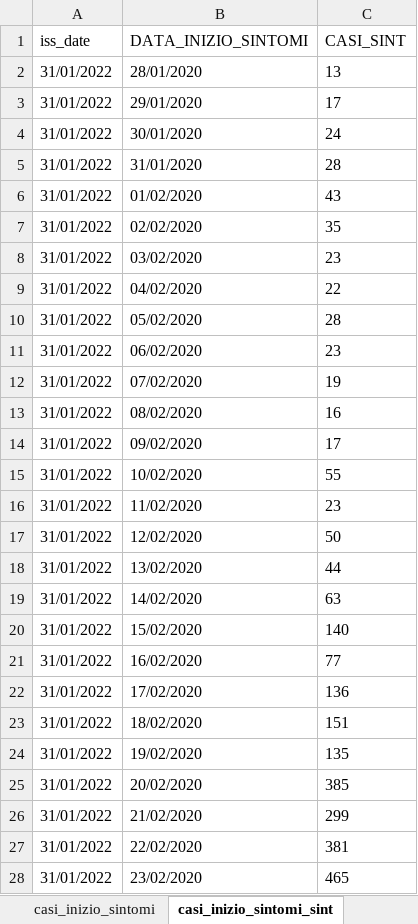
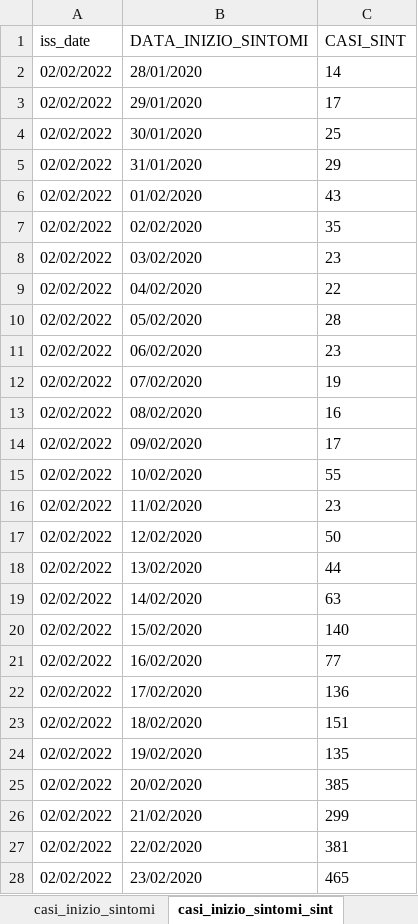
Before and after one commit to aidinattar/COVID-19, an Excel workbook: ISS/covid_19-iss.xlsx, sheet casi_inizio_sintomi_sint, drawn as a sheet; only a part is shown; values as stored, in another font and other column widths than the file's, no borders; the diff covers the shown part only; the diff names each change by its address in the sheet, - before the commit and + after, or states it on an @@ line.

```diff
--- a/ISS/covid_19-iss.xlsx (sheet casi_inizio_sintomi_sint)
+++ b/ISS/covid_19-iss.xlsx (sheet casi_inizio_sintomi_sint)
-A2:A28 (iss_date): 31/01/2022
+A2:A28 (iss_date): 02/02/2022
-C2 (CASI_SINT): 13
+C2 (CASI_SINT): 14
-C4 (CASI_SINT): 24
+C4 (CASI_SINT): 25
-C5 (CASI_SINT): 28
+C5 (CASI_SINT): 29
```
Also changed, not shown: 3 added rows, 1 removed row and 1065 edited cells elsewhere in this sheet, sheet casi_inizio_sintomi, sheet casi_prelievo_diagnosi, sheet ricoveri, sheet decessi, sheet casi_provincie, sheet stato_clinico, 2 more sheets, 1 other file.
